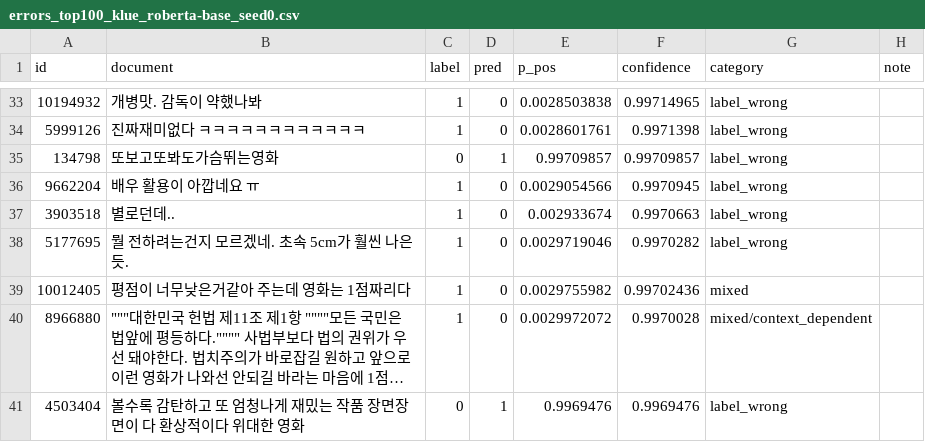
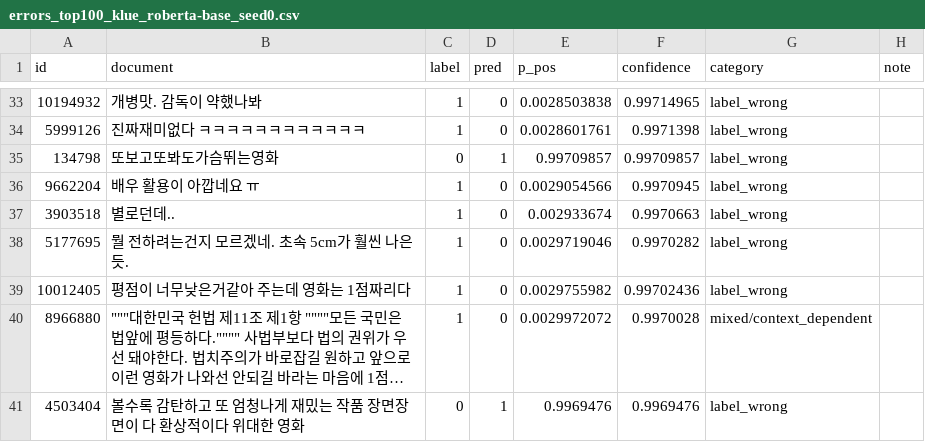
Before and after one commit to Minsuh-Song/nlp-project, a CSV file: errors_top100_klue_roberta-base_seed0.csv, drawn as a sheet; only a part is shown, gaps mark what is left out; long unchanged cells end in …; the diff names each change by its address in the sheet, - before the commit and + after, or states it on an @@ line.

Commit message:
Update errors_top100_klue_roberta-base_seed0.csv

```diff
--- a/errors_top100_klue_roberta-base_seed0.csv
+++ b/errors_top100_klue_roberta-base_seed0.csv
-G39 (category): mixed
+G39 (category): label_wrong
```
